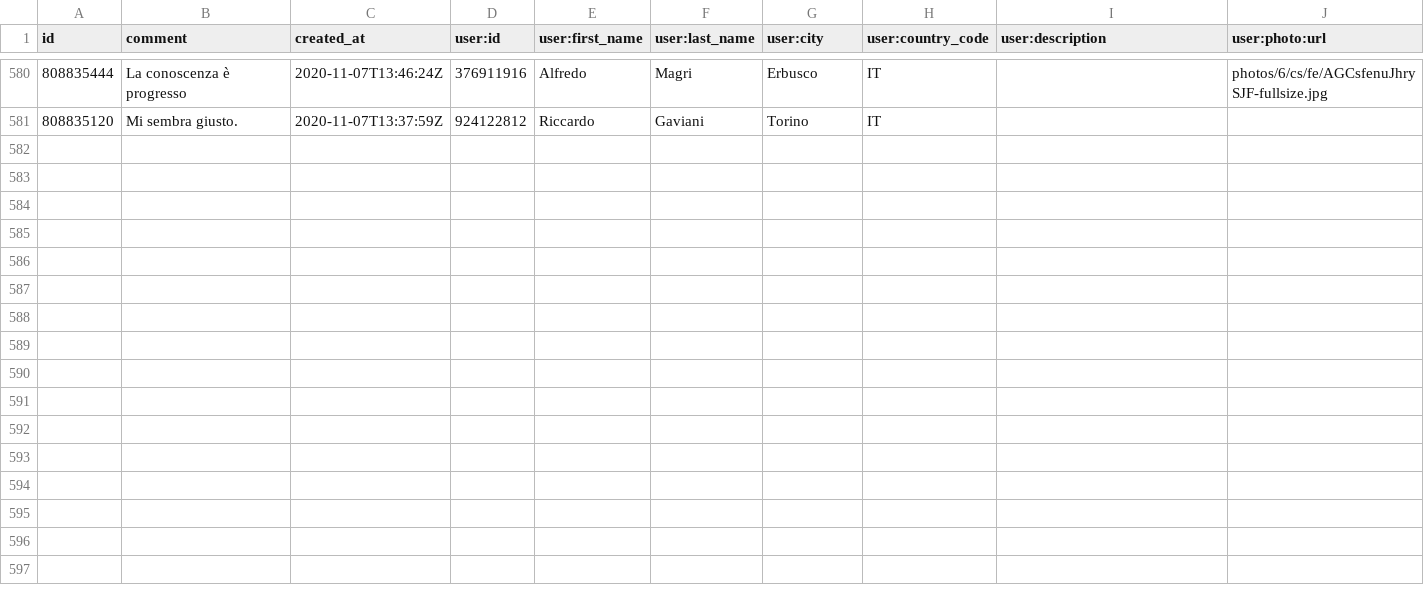
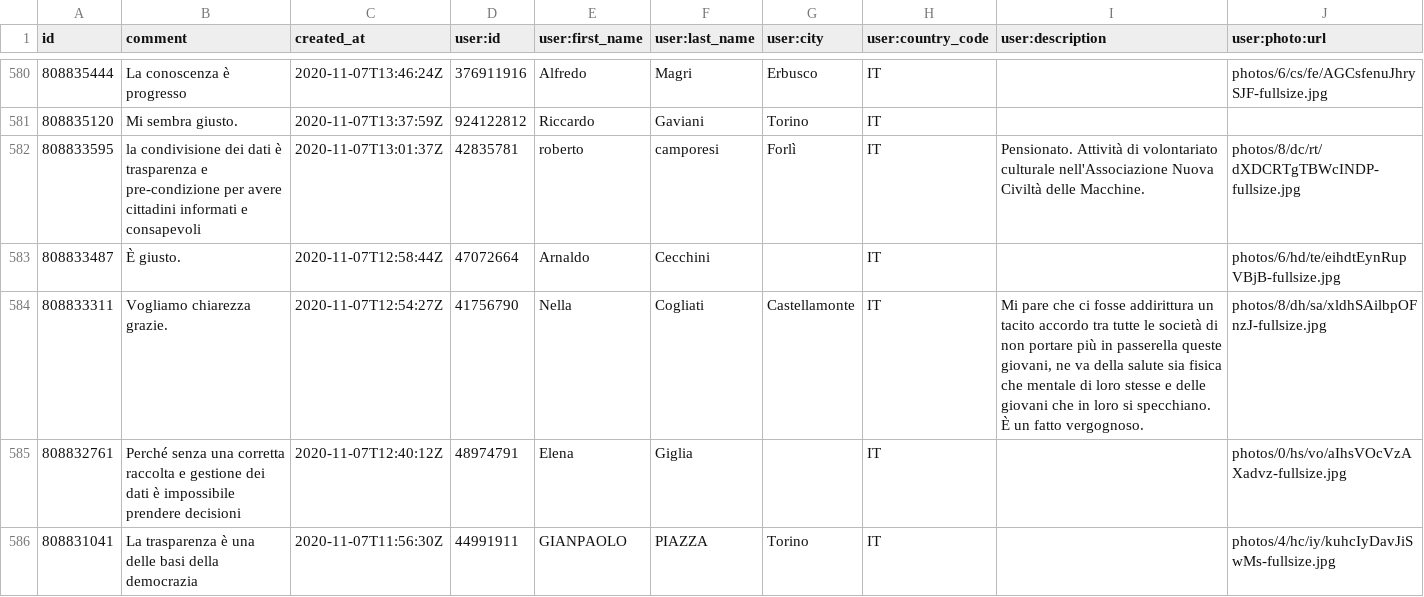
Before and after one commit to ondata/datibenecomune, a CSV file: risorse/commnentiChange.csv, drawn as a sheet; only a part is shown, gaps mark what is left out; the diff covers the shown part only; the diff names each change by its address in the sheet, - before the commit and + after, or states it on an @@ line.

```diff
--- a/risorse/commnentiChange.csv
+++ b/risorse/commnentiChange.csv
+row 582: 808833595 | la condivisione dei dati è trasparenza e pre-condizione per avere cittadini informati e consapevoli | 2020-11-07T13:01:37Z | 42835781 | roberto | camporesi | Forlì | IT | Pensionato. Attività di volontariato culturale nell'Associazione Nuova Civiltà delle Macchine. | photos/8/dc/rt/dXDCRTgTBWcINDP-fullsize.jpg
+row 583: 808833487 | È giusto. | 2020-11-07T12:58:44Z | 47072664 | Arnaldo | Cecchini |  | IT |  | photos/6/hd/te/eihdtEynRupVBjB-fullsize.jpg
+row 584: 808833311 | Vogliamo chiarezza grazie. | 2020-11-07T12:54:27Z | 41756790 | Nella | Cogliati | Castellamonte | IT | Mi pare che ci fosse addirittura un tacito accordo tra tutte le società di non portare più in passerella queste giovani, ne va della salute sia fisica che mentale di loro stesse e delle giovani che in loro si specchiano. È un fatto vergognoso. | photos/8/dh/sa/xldhSAilbpOFnzJ-fullsize.jpg
+row 585: 808832761 | Perché senza una corretta raccolta e gestione dei dati è impossibile prendere decisioni | 2020-11-07T12:40:12Z | 48974791 | Elena | Giglia |  | IT |  | photos/0/hs/vo/aIhsVOcVzAXadvz-fullsize.jpg
+row 586: 808831041 | La trasparenza è una delle basi della democrazia | 2020-11-07T11:56:30Z | 44991911 | GIANPAOLO | PIAZZA | Torino | IT |  | photos/4/hc/iy/kuhcIyDavJiSwMs-fullsize.jpg
```
Also changed, not shown: 5 added rows elsewhere in this file, 1 other file.
